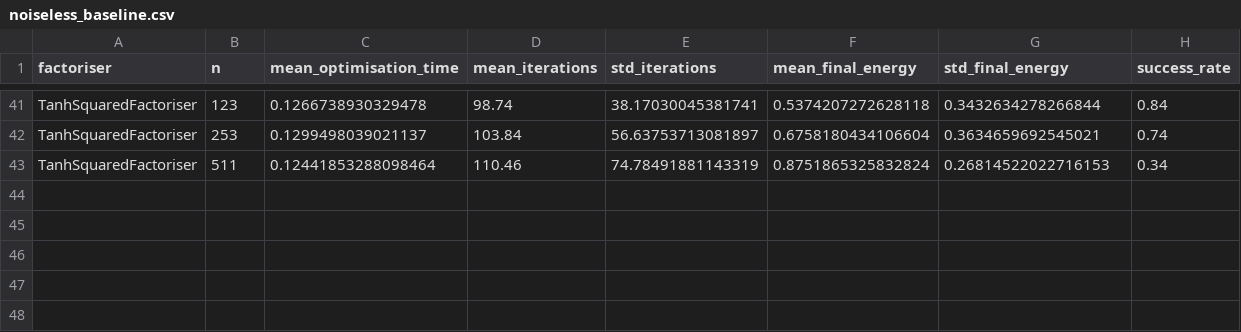
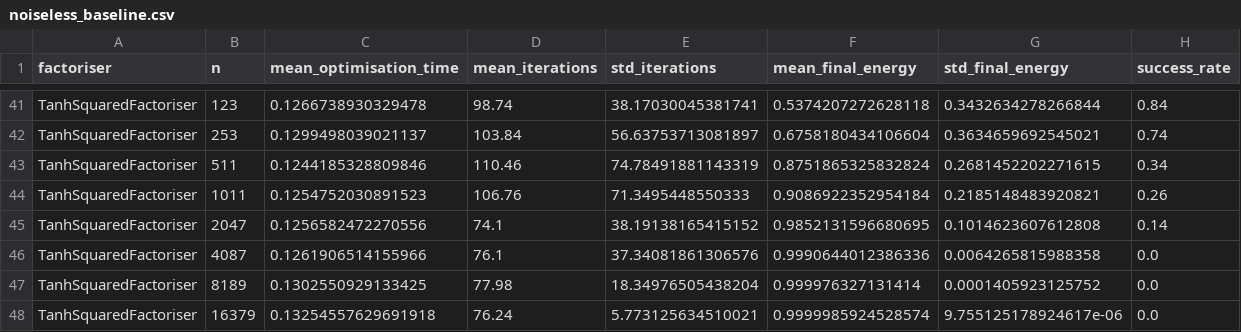
Before and after one commit to G-Baudelaire/Masters-Dissertation, a CSV file: open_factor_testing/results/noiseless_baseline.csv, drawn as a sheet; only a part is shown, gaps mark what is left out.

```diff
--- a/open_factor_testing/results/noiseless_baseline.csv
+++ b/open_factor_testing/results/noiseless_baseline.csv
@@ -42,2 +42,7 @@ TanhSquaredFactoriser,123,0.1266738930329478,98.74,38.17030045381741,0.537420727
 TanhSquaredFactoriser,253,0.1299498039021137,103.84,56.63753713081897,0.6758180434106604,0.3634659692545021,0.74
-TanhSquaredFactoriser,511,0.12441853288098464,110.46,74.78491881143319,0.8751865325832824,0.26814522022716153,0.34
+TanhSquaredFactoriser,511,0.1244185328809846,110.46,74.78491881143319,0.8751865325832824,0.2681452202271615,0.34
+TanhSquaredFactoriser,1011,0.1254752030891523,106.76,71.3495448550333,0.9086922352954184,0.2185148483920821,0.26
+TanhSquaredFactoriser,2047,0.1256582472270556,74.1,38.19138165415152,0.9852131596680695,0.1014623607612808,0.14
+TanhSquaredFactoriser,4087,0.1261906514155966,76.1,37.34081861306576,0.9990644012386336,0.0064265815988358,0.0
+TanhSquaredFactoriser,8189,0.1302550929133425,77.98,18.34976505438204,0.999976327131414,0.0001405923125752,0.0
+TanhSquaredFactoriser,16379,0.13254557629691918,76.24,5.773125634510021,0.9999985924528574,9.755125178924617e-06,0.0
```
Also changed, not shown: 10 other files.
